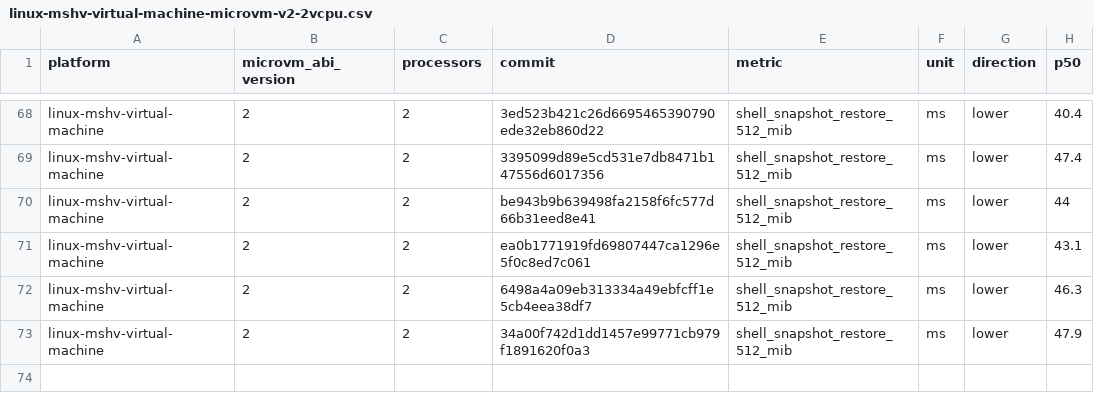
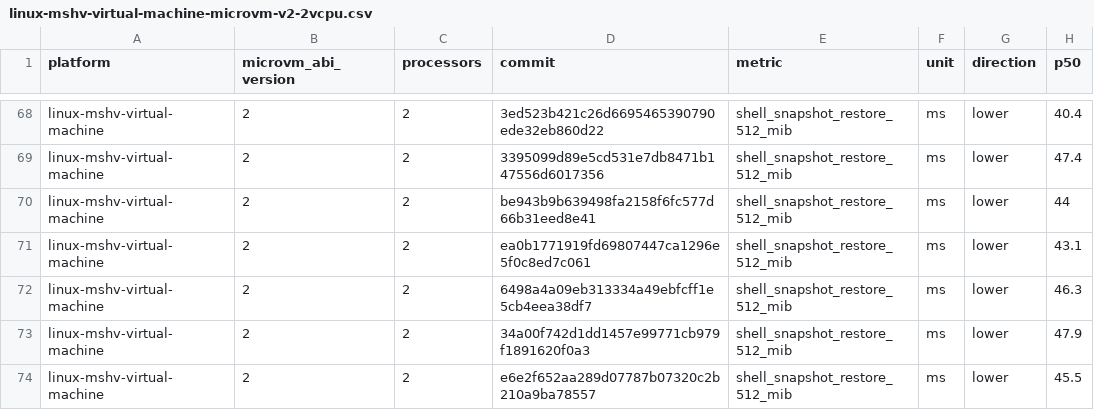
Before and after one commit to STUNSLAP/llllllllIl, a CSV file: data/linux-mshv-virtual-machine-microvm-v2-2vcpu.csv, drawn as a sheet; only a part is shown, gaps mark what is left out; the diff names each change by its address in the sheet, - before the commit and + after, or states it on an @@ line.

```diff
--- a/data/linux-mshv-virtual-machine-microvm-v2-2vcpu.csv
+++ b/data/linux-mshv-virtual-machine-microvm-v2-2vcpu.csv
+row 74: linux-mshv-virtual-machine | 2 | 2 | e6e2f652aa289d07787b07320c2b210a9ba78557 | shell_snapshot_restore_512_mib | ms | lower | 45.5
```
Also changed, not shown: data/linux-kvm-virtual-machine-microvm-v2-1vcpu.csv, data/linux-mshv-virtual-machine-microvm-v2-1vcpu.csv, 9 other files.
